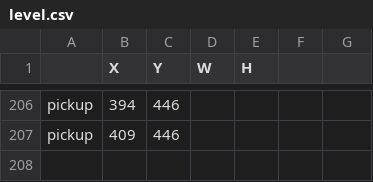
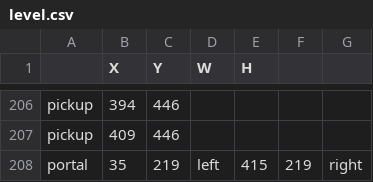
Before and after one commit to TommievanZegveld/Prog4Exam, a CSV file: Exam_Assignment/Data/level.csv, drawn as a sheet; only a part is shown, gaps mark what is left out; the diff names each change by its address in the sheet, - before the commit and + after, or states it on an @@ line.

Commit message:
Tried adding portals to the edges of the level; currently breaks the scene

```diff
--- a/Exam_Assignment/Data/level.csv
+++ b/Exam_Assignment/Data/level.csv
+row 208: portal | 35 | 219 | left | 415 | 219 | right
```
Also changed, not shown: 19 other files.
